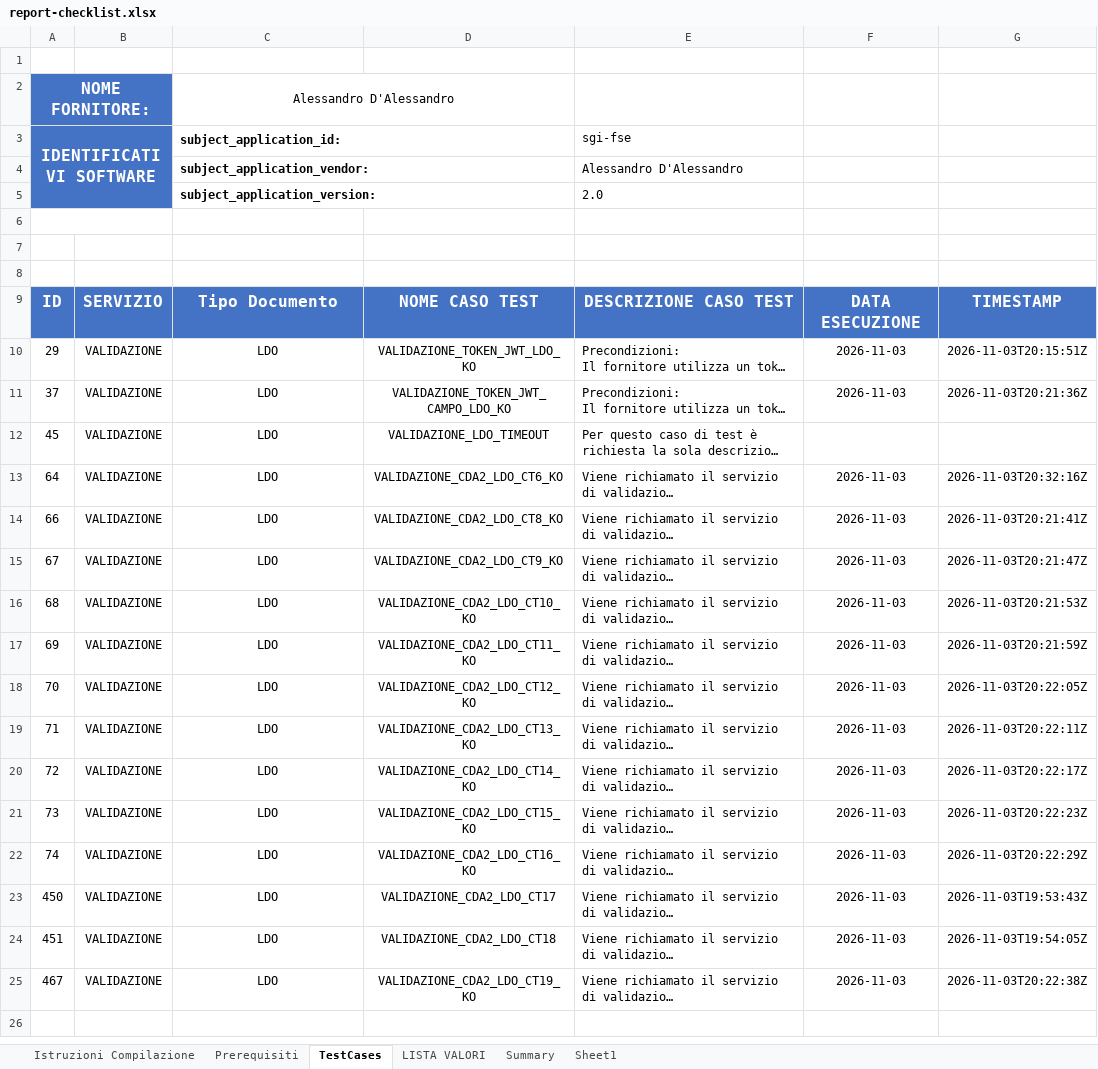
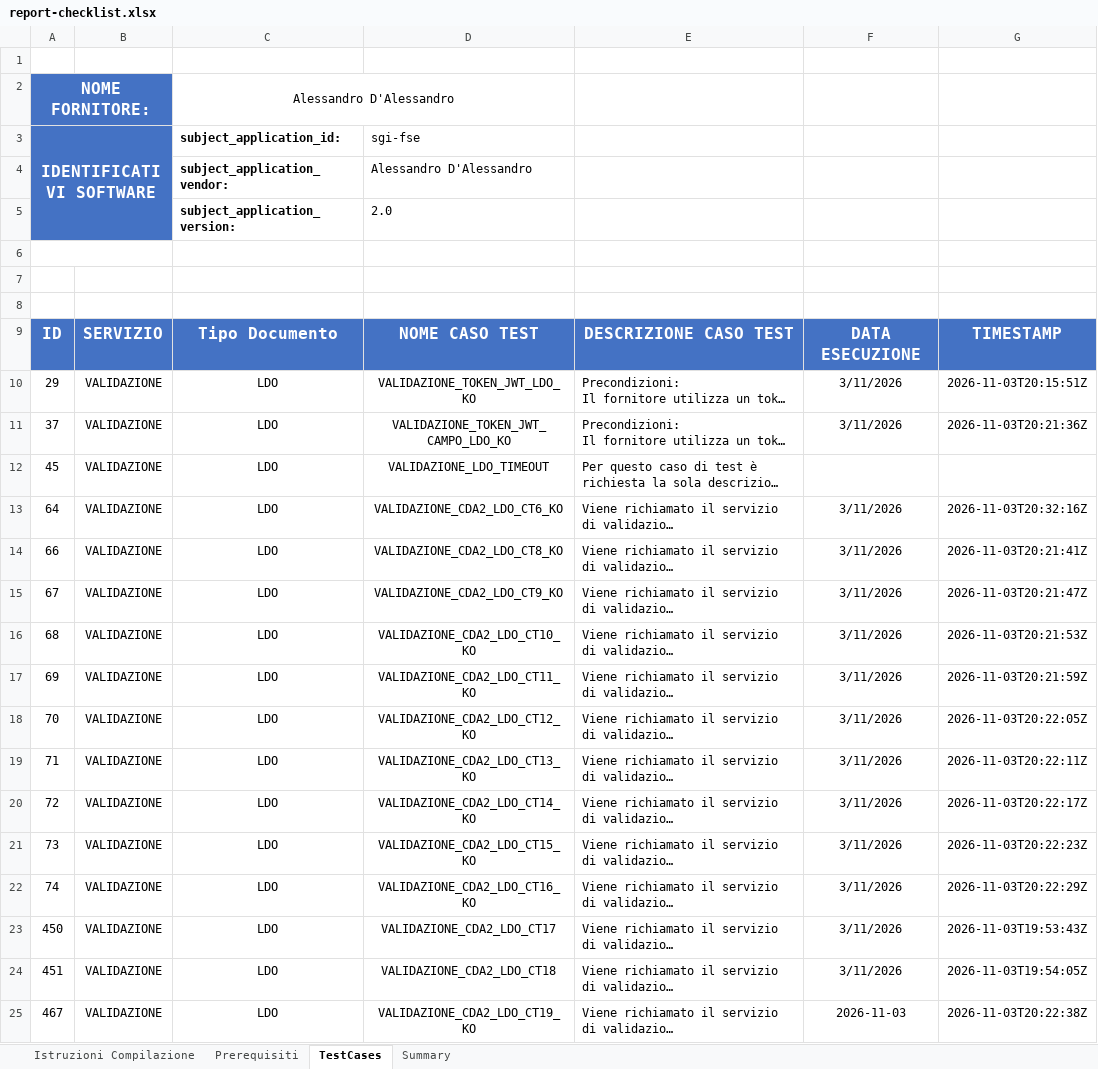
Before and after one commit to ClaudioCanini/it-fse-accreditamento-v2, an Excel workbook: GATEWAY/A1#111#FONDAZIONEPADREALBERTOMILENOXX/Alessandro_DAlessandro/sgi-fse/2.0/report-checklist.xlsx, sheet TestCases, drawn as a sheet; only a part is shown; long unchanged cells end in …; values as stored, in another font and other column widths than the file's, no borders; removed rows and columns are numbered as before the commit, all else as after; rows hold the shown columns only; the diff names each change by its address in the sheet, - before the commit and + after, or states it on an @@ line.

```diff
--- a/GATEWAY/A1#111#FONDAZIONEPADREALBERTOMILENOXX/Alessandro_DAlessandro/sgi-fse/2.0/report-checklist.xlsx (sheet TestCases)
+++ b/GATEWAY/A1#111#FONDAZIONEPADREALBERTOMILENOXX/Alessandro_DAlessandro/sgi-fse/2.0/report-checklist.xlsx (sheet TestCases)
@@ sheet tab hidden: LISTA VALORI @@
@@ sheet tab hidden: Sheet1 @@
-C3:D3 merged
-D3: (empty)
+D3: sgi-fse
-E3: sgi-fse
+E3: (empty)
-row 4:  |  | subject_application_vendor: |  | Alessandro D'Alessandro
-row 5:  |  | subject_application_version: |  | 2.0
+row 4:  |  | subject_application_vendor: | Alessandro D'Alessandro
+row 5:  |  | subject_application_version: | 2.0
-F10:F11: 2026-11-03
+F10:F11: 3/11/2026
-F13:F24: 2026-11-03
+F13:F24: 3/11/2026
```
Also changed, not shown: sheet Summary.
